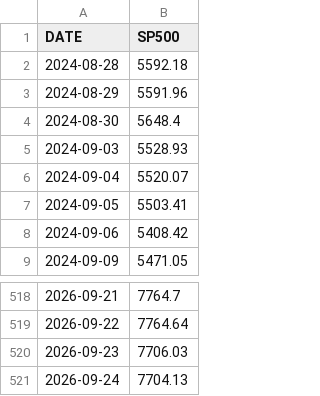
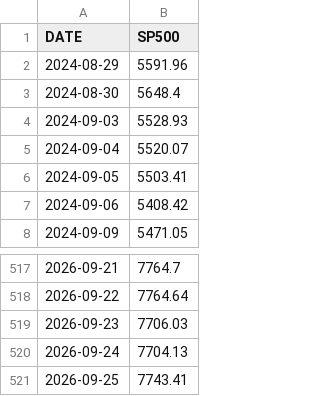
Before and after one commit to fc4405/nisa-data-room, a CSV file: data/market/SP500.csv, drawn as a sheet; only a part is shown, gaps mark what is left out.

```diff
--- a/data/market/SP500.csv
+++ b/data/market/SP500.csv
@@ -1,3 +1,2 @@
 DATE,SP500
-2024-08-28,5592.18
 2024-08-29,5591.96
@@ -521 +520,2 @@ DATE,SP500
 2026-09-24,7704.13
+2026-09-25,7743.41
```
Also changed, not shown: data/market/NASDAQCOM.csv, data/market/NASDAQCOM_monthly.csv, 1 other file.
